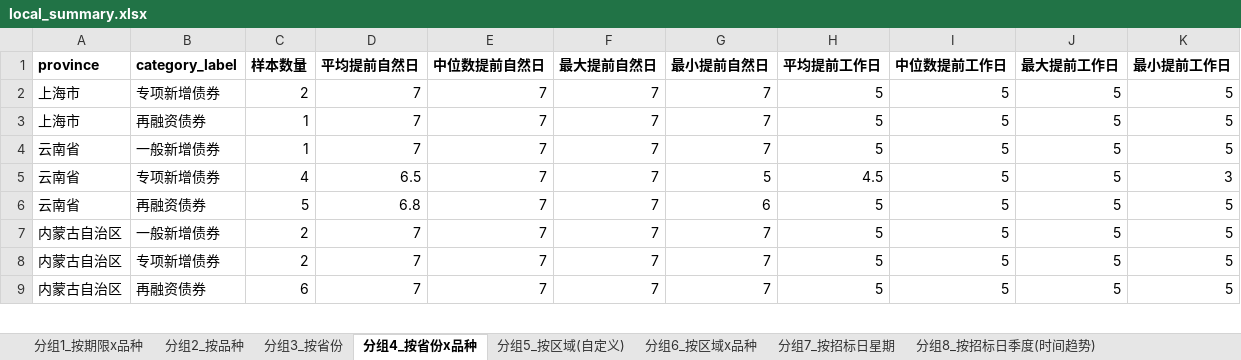
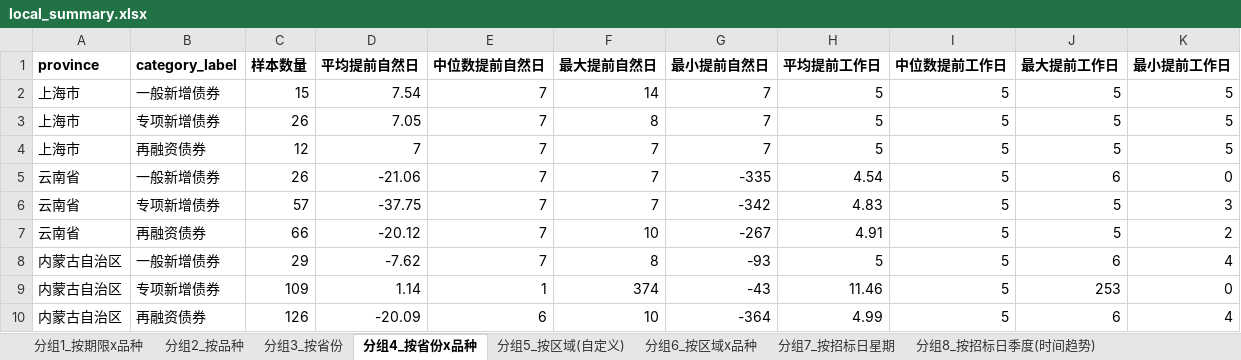
Before and after one commit to fletcherfeng1919-wq/local-bond-announcements, an Excel workbook: output/local_summary.xlsx, sheet 分组4_按省份x品种, drawn as a sheet; only a part is shown; values as stored, in another font and other column widths than the file's, no borders; removed rows and columns are numbered as before the commit, all else as after; the diff covers the shown part only; the diff names each change by its address in the sheet, - before the commit and + after, or states it on an @@ line.

```diff
--- a/output/local_summary.xlsx (sheet 分组4_按省份x品种)
+++ b/output/local_summary.xlsx (sheet 分组4_按省份x品种)
+row 2: 上海市 | 一般新增债券 | 15 | 7.54 | 7 | 14 | 7 | 5 | 5 | 5 | 5
-C3 (样本数量): 2
+C3 (样本数量): 26
-D3 (平均提前自然日): 7
+D3 (平均提前自然日): 7.05
-F3 (最大提前自然日): 7
+F3 (最大提前自然日): 8
-C4 (样本数量): 1
+C4 (样本数量): 12
-C5 (样本数量): 1
+C5 (样本数量): 26
-D5 (平均提前自然日): 7
+D5 (平均提前自然日): -21.06
-G5 (最小提前自然日): 7
+G5 (最小提前自然日): -335
-H5 (平均提前工作日): 5
+H5 (平均提前工作日): 4.54
-J5 (最大提前工作日): 5
+J5 (最大提前工作日): 6
-K5 (最小提前工作日): 5
+K5 (最小提前工作日): 0
-C6 (样本数量): 4
+C6 (样本数量): 57
-D6 (平均提前自然日): 6.5
+D6 (平均提前自然日): -37.75
-G6 (最小提前自然日): 5
+G6 (最小提前自然日): -342
-H6 (平均提前工作日): 4.5
+H6 (平均提前工作日): 4.83
-C7 (样本数量): 5
+C7 (样本数量): 66
-D7 (平均提前自然日): 6.8
+D7 (平均提前自然日): -20.12
-F7 (最大提前自然日): 7
+F7 (最大提前自然日): 10
-G7 (最小提前自然日): 6
+G7 (最小提前自然日): -267
-H7 (平均提前工作日): 5
+H7 (平均提前工作日): 4.91
-K7 (最小提前工作日): 5
+K7 (最小提前工作日): 2
-C8 (样本数量): 2
+C8 (样本数量): 29
-D8 (平均提前自然日): 7
+D8 (平均提前自然日): -7.62
-F8 (最大提前自然日): 7
+F8 (最大提前自然日): 8
-G8 (最小提前自然日): 7
+G8 (最小提前自然日): -93
-J8 (最大提前工作日): 5
+J8 (最大提前工作日): 6
-K8 (最小提前工作日): 5
+K8 (最小提前工作日): 4
-row 8: 内蒙古自治区 | 专项新增债券 | 2 | 7 | 7 | 7 | 7 | 5 | 5 | 5 | 5
-row 9: 内蒙古自治区 | 再融资债券 | 6 | 7 | 7 | 7 | 7 | 5 | 5 | 5 | 5
+row 9: 内蒙古自治区 | 专项新增债券 | 109 | 1.14 | 1 | 374 | -43 | 11.46 | 5 | 253 | 0
+row 10: 内蒙古自治区 | 再融资债券 | 126 | -20.09 | 6 | 10 | -364 | 4.99 | 5 | 6 | 4
```
Also changed, not shown: other rows of this sheet, sheet 月度季度计划前置周期, sheet 异常值_工作日间隔小于5天, sheet 分组3_按省份, sheet 分组8_按招标日季度(时间趋势), sheet 分组1_按期限x品种, sheet 分组6_按区域x品种, 3 more sheets, 7 other files.
